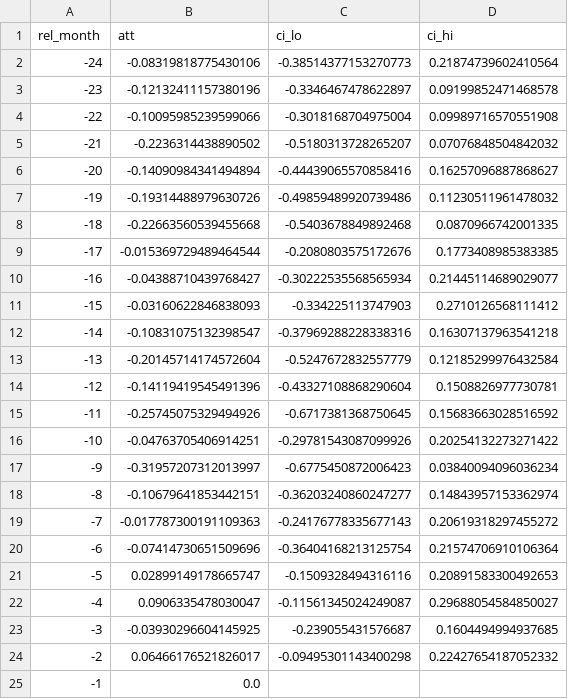
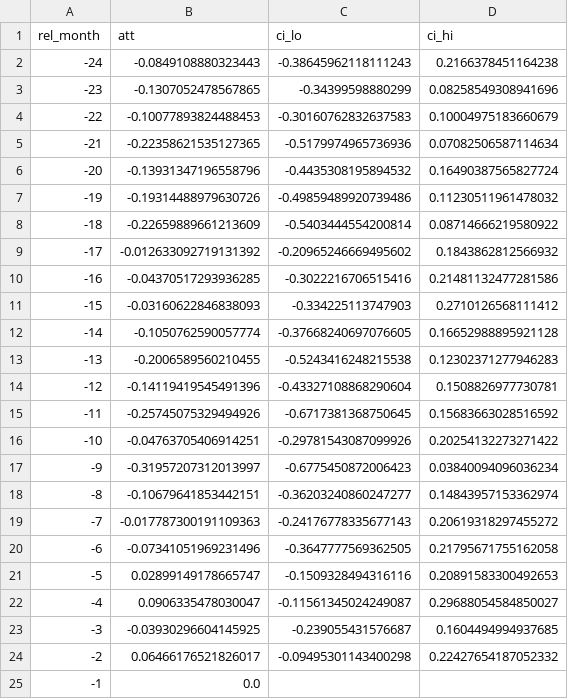
Before and after one commit to shapironeil/skills-copilot-codespaces-vscode, a CSV file: tesi-empirico/output/tables/placebo_csdid.csv, drawn as a sheet; only a part is shown.

```diff
--- a/tesi-empirico/output/tables/placebo_csdid.csv
+++ b/tesi-empirico/output/tables/placebo_csdid.csv
@@ -1,14 +1,14 @@
 rel_month,att,ci_lo,ci_hi
--24,-0.08319818775430106,-0.38514377153270773,0.21874739602410564
--23,-0.12132411157380196,-0.3346467478622897,0.09199852471468578
--22,-0.10095985239599066,-0.3018168704975004,0.09989716570551908
--21,-0.2236314438890502,-0.5180313728265207,0.07076848504842032
--20,-0.14090984341494894,-0.44439065570858416,0.16257096887868627
+-24,-0.0849108880323443,-0.38645962118111243,0.2166378451164238
+-23,-0.1307052478567865,-0.34399598880299,0.08258549308941696
+-22,-0.10077893824488453,-0.30160762832637583,0.10004975183660679
+-21,-0.22358621535127365,-0.5179974965736936,0.07082506587114634
+-20,-0.13931347196558796,-0.4435308195894532,0.16490387565827724
 -19,-0.19314488979630726,-0.49859489920739486,0.11230511961478032
--18,-0.22663560539455668,-0.5403678849892468,0.0870966742001335
--17,-0.015369729489464544,-0.2080803575172676,0.1773408985383385
--16,-0.04388710439768427,-0.30222535568565934,0.21445114689029077
+-18,-0.22659889661213609,-0.5403444554200814,0.08714666219580922
+-17,-0.012633092719131392,-0.20965246669495602,0.1843862812566932
+-16,-0.04370517293936285,-0.3022216706515416,0.21481132477281586
 -15,-0.03160622846838093,-0.334225113747903,0.2710126568111412
--14,-0.10831075132398547,-0.37969288228338316,0.16307137963541218
--13,-0.20145714174572604,-0.5247672832557779,0.12185299976432584
+-14,-0.1050762590057774,-0.37668240697076605,0.16652988895921128
+-13,-0.2006589560210455,-0.5243416248215538,0.12302371277946283
 -12,-0.14119419545491396,-0.43327108868290604,0.1508826977730781
@@ -19,3 +19,3 @@ rel_month,att,ci_lo,ci_hi
 -7,-0.017787300191109363,-0.24176778335677143,0.20619318297455272
--6,-0.07414730651509696,-0.36404168213125754,0.21574706910106364
+-6,-0.07341051969231496,-0.3647777569362505,0.21795671755162058
 -5,0.02899149178665747,-0.1509328494316116,0.20891583300492653
```
Also changed, not shown: tesi-empirico/data/panel_country_month.csv, tesi-empirico/output/panel_monthly.csv, 16 other files.
